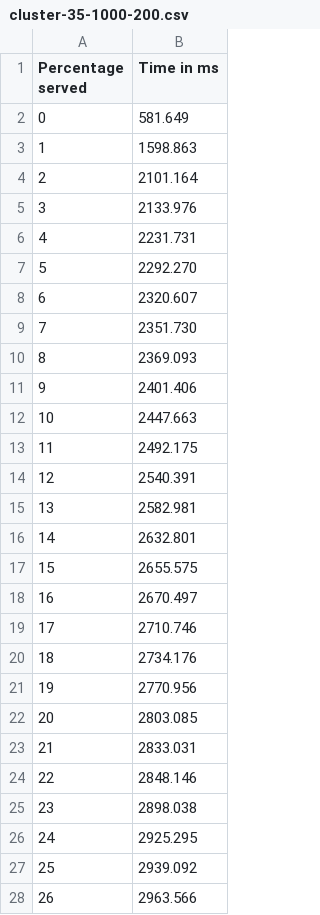
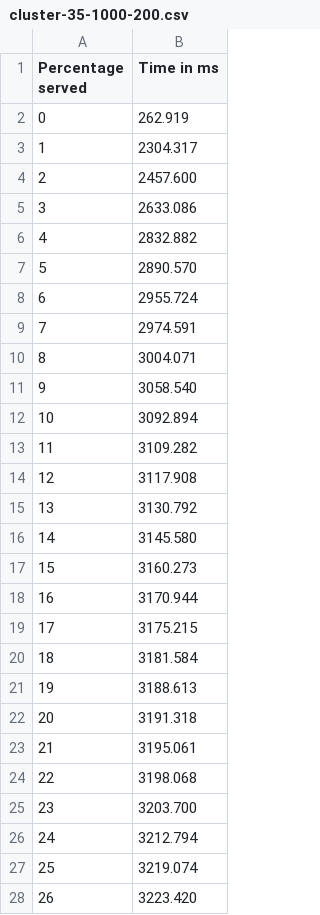
Before and after one commit to bamwang/auto_scaling_for_node, a CSV file: results/0701/cluster-35-1000-200.csv, drawn as a sheet; only a part is shown; the diff covers the shown part only.

Commit message:
corrected cluster 200

```diff
--- a/results/0701/cluster-35-1000-200.csv
+++ b/results/0701/cluster-35-1000-200.csv
@@ -1,28 +1,28 @@
 Percentage served,Time in ms
-0,581.649
-1,1598.863
-2,2101.164
-3,2133.976
-4,2231.731
-5,2292.270
-6,2320.607
-7,2351.730
-8,2369.093
-9,2401.406
-10,2447.663
-11,2492.175
-12,2540.391
-13,2582.981
-14,2632.801
-15,2655.575
-16,2670.497
-17,2710.746
-18,2734.176
-19,2770.956
-20,2803.085
-21,2833.031
-22,2848.146
-23,2898.038
-24,2925.295
-25,2939.092
-26,2963.566
+0,262.919
+1,2304.317
+2,2457.600
+3,2633.086
+4,2832.882
+5,2890.570
+6,2955.724
+7,2974.591
+8,3004.071
+9,3058.540
+10,3092.894
+11,3109.282
+12,3117.908
+13,3130.792
+14,3145.580
+15,3160.273
+16,3170.944
+17,3175.215
+18,3181.584
+19,3188.613
+20,3191.318
+21,3195.061
+22,3198.068
+23,3203.700
+24,3212.794
+25,3219.074
+26,3223.420
```
Also changed, not shown: 73 edited cells elsewhere in this file, 1 other file.
